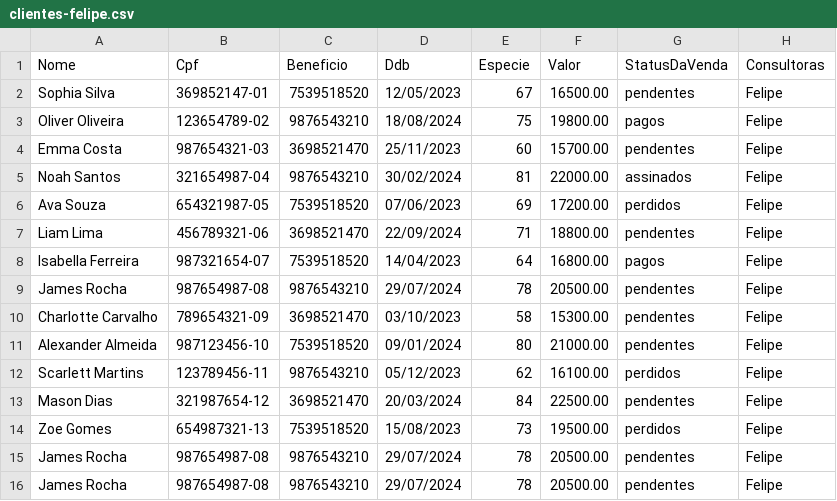
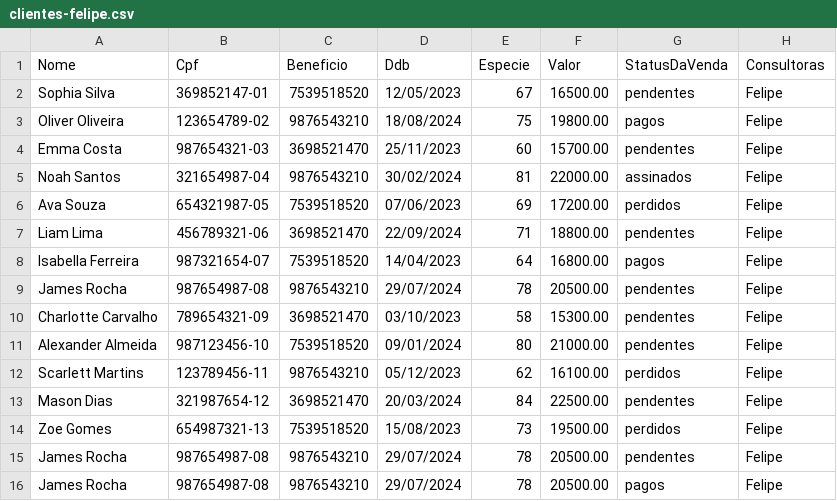
Before and after one commit to sousas2ds/clientes, a CSV file: clientes-felipe.csv, drawn as a sheet.

Commit message:
Update clientes-felipe.csv

```diff
--- a/clientes-felipe.csv
+++ b/clientes-felipe.csv
@@ -15,2 +15,2 @@ Zoe Gomes;654987321-13;7539518520;15/08/2023;73;19500.00;perdidos;Felipe
 James Rocha;987654987-08;9876543210;29/07/2024;78;20500.00;pendentes;Felipe
-James Rocha;987654987-08;9876543210;29/07/2024;78;20500.00;pendentes;Felipe
+James Rocha;987654987-08;9876543210;29/07/2024;78;20500.00;pagos;Felipe
```
